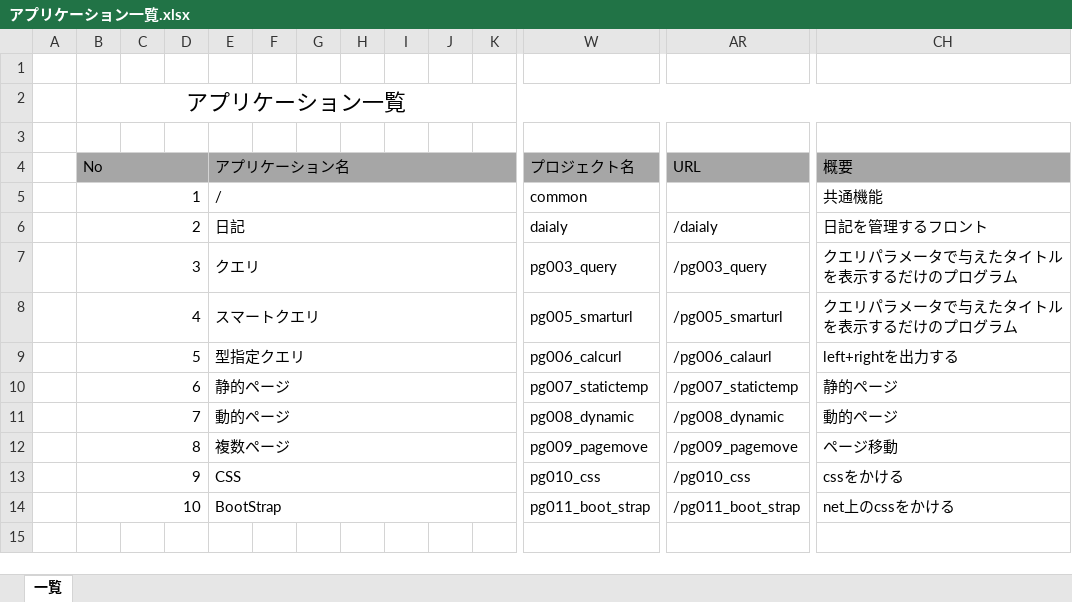
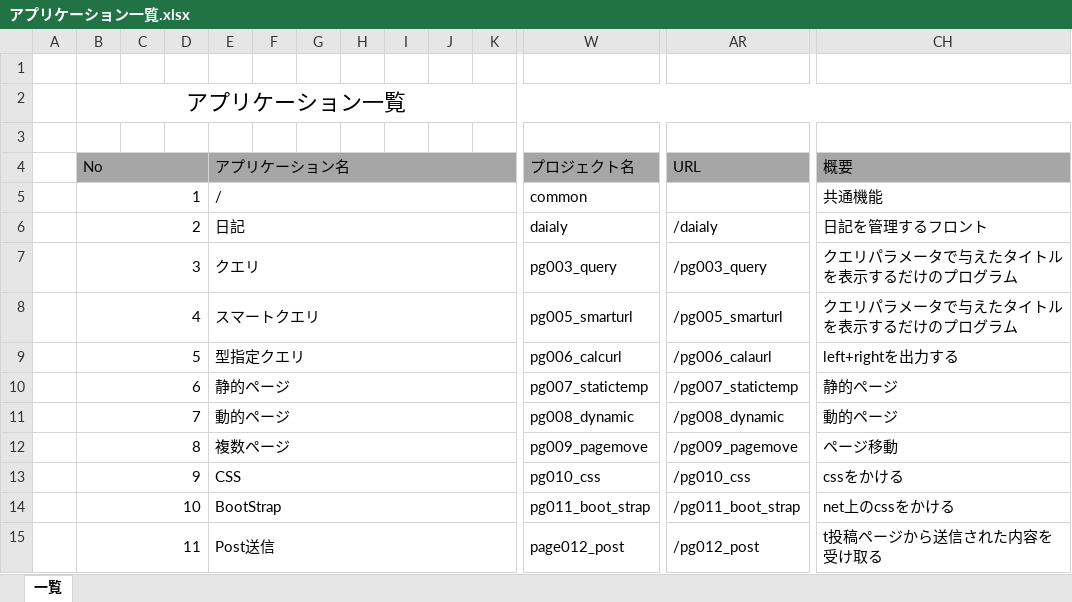
Before and after one commit to SazanamiInko/django_base, an Excel workbook: doc/アプリケーション一覧.xlsx, sheet 一覧, drawn as a sheet; only a part is shown, gaps mark what is left out; values as stored, in another font and other column widths than the file's, no borders; rows hold the shown columns only; the diff names each change by its address in the sheet, - before the commit and + after, or states it on an @@ line.

Commit message:
Post送信

```diff
--- a/doc/アプリケーション一覧.xlsx (sheet 一覧)
+++ b/doc/アプリケーション一覧.xlsx (sheet 一覧)
+row 15:  | 11 |  |  | Post送信 |  |  |  |  |  |  | page012_post | /pg012_post | t投稿ページから送信された内容を受け取る
```
Also changed, not shown: 13 other files.
